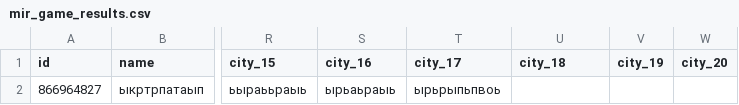
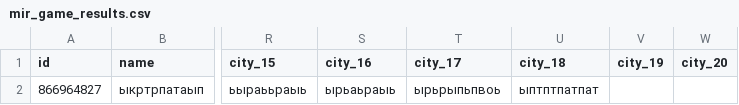
Before and after one commit to muzredmaksimov-dot/MIR_GAME, a CSV file: mir_game_results.csv, drawn as a sheet; only a part is shown, gaps mark what is left out; the diff names each change by its address in the sheet, - before the commit and + after, or states it on an @@ line.

Commit message:
update results

```diff
--- a/mir_game_results.csv
+++ b/mir_game_results.csv
-U2 (city_18): (empty)
+U2 (city_18): ыптптпатпат
```
